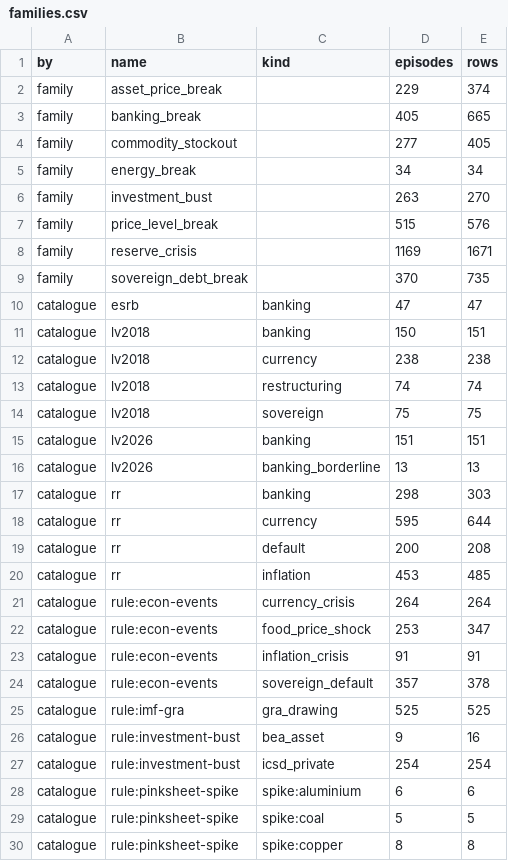
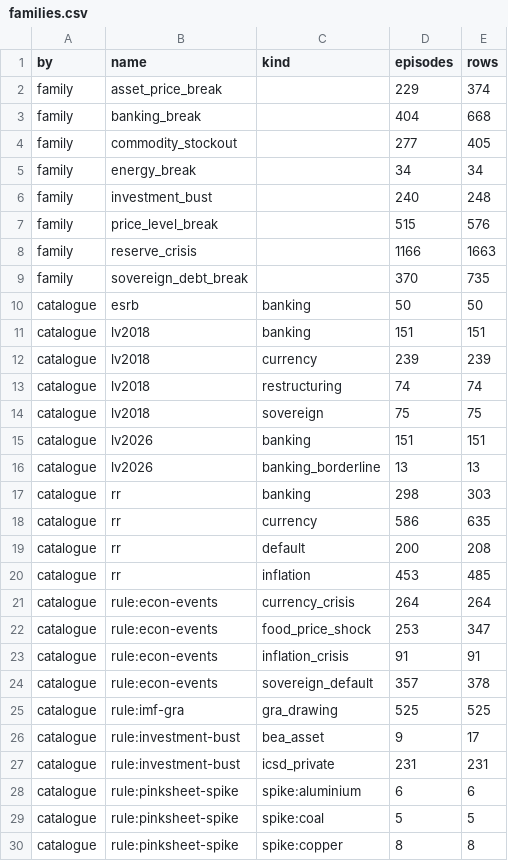
Before and after one commit to yogthos/bayesian-news-model, a CSV file: resources/bnm/episodes/families.csv, drawn as a sheet; only a part is shown.

```diff
--- a/resources/bnm/episodes/families.csv
+++ b/resources/bnm/episodes/families.csv
@@ -2,12 +2,12 @@ by,name,kind,episodes,rows
 family,asset_price_break,,229,374
-family,banking_break,,405,665
+family,banking_break,,404,668
 family,commodity_stockout,,277,405
 family,energy_break,,34,34
-family,investment_bust,,263,270
+family,investment_bust,,240,248
 family,price_level_break,,515,576
-family,reserve_crisis,,1169,1671
+family,reserve_crisis,,1166,1663
 family,sovereign_debt_break,,370,735
-catalogue,esrb,banking,47,47
-catalogue,lv2018,banking,150,151
-catalogue,lv2018,currency,238,238
+catalogue,esrb,banking,50,50
+catalogue,lv2018,banking,151,151
+catalogue,lv2018,currency,239,239
 catalogue,lv2018,restructuring,74,74
@@ -17,3 +17,3 @@ catalogue,lv2026,banking_borderline,13,13
 catalogue,rr,banking,298,303
-catalogue,rr,currency,595,644
+catalogue,rr,currency,586,635
 catalogue,rr,default,200,208
@@ -25,4 +25,4 @@ catalogue,rule:econ-events,sovereign_default,357,378
 catalogue,rule:imf-gra,gra_drawing,525,525
-catalogue,rule:investment-bust,bea_asset,9,16
-catalogue,rule:investment-bust,icsd_private,254,254
+catalogue,rule:investment-bust,bea_asset,9,17
+catalogue,rule:investment-bust,icsd_private,231,231
 catalogue,rule:pinksheet-spike,spike:aluminium,6,6
```
Also changed, not shown: resources/bnm/episodes/hindcasts.csv, resources/bnm/episodes/manifest.csv, 7 other files.
